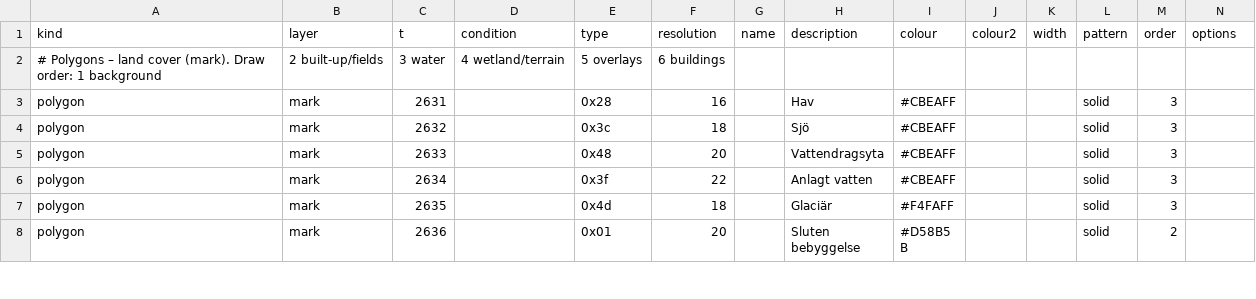
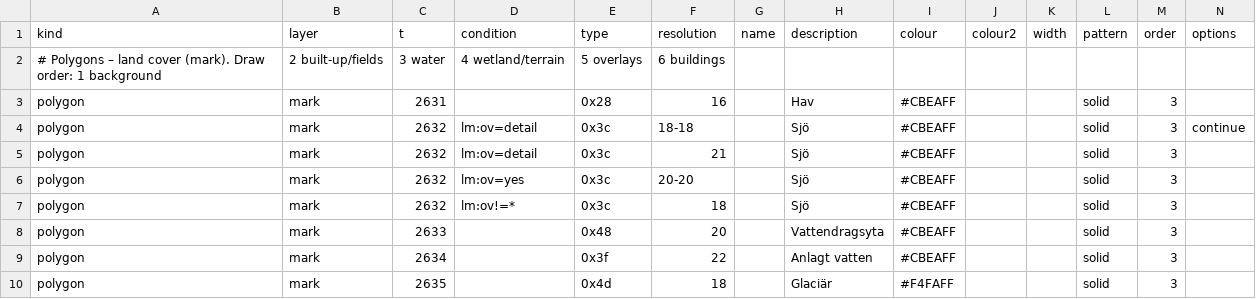
Before and after one commit to nilande/lm-garmin, a CSV file: styles/topo50/mapping.csv, drawn as a sheet; only a part is shown; the shorter side is filled out with more unchanged rows.

```diff
--- a/styles/topo50/mapping.csv
+++ b/styles/topo50/mapping.csv
@@ -3,3 +3,6 @@ kind,layer,t,condition,type,resolution,name,description,colour,colour2,width,pat
 polygon,mark,2631,,0x28,16,,Hav,#CBEAFF,,,solid,3
-polygon,mark,2632,,0x3c,18,,Sjö,#CBEAFF,,,solid,3
+polygon,mark,2632,lm:ov=detail,0x3c,18-18,,Sjö,#CBEAFF,,,solid,3,continue
+polygon,mark,2632,lm:ov=detail,0x3c,21,,Sjö,#CBEAFF,,,solid,3
+polygon,mark,2632,lm:ov=yes,0x3c,20-20,,Sjö,#CBEAFF,,,solid,3
+polygon,mark,2632,lm:ov!=*,0x3c,18,,Sjö,#CBEAFF,,,solid,3
 polygon,mark,2633,,0x48,20,,Vattendragsyta,#CBEAFF,,,solid,3
```
Also changed, not shown: 7 other files.
